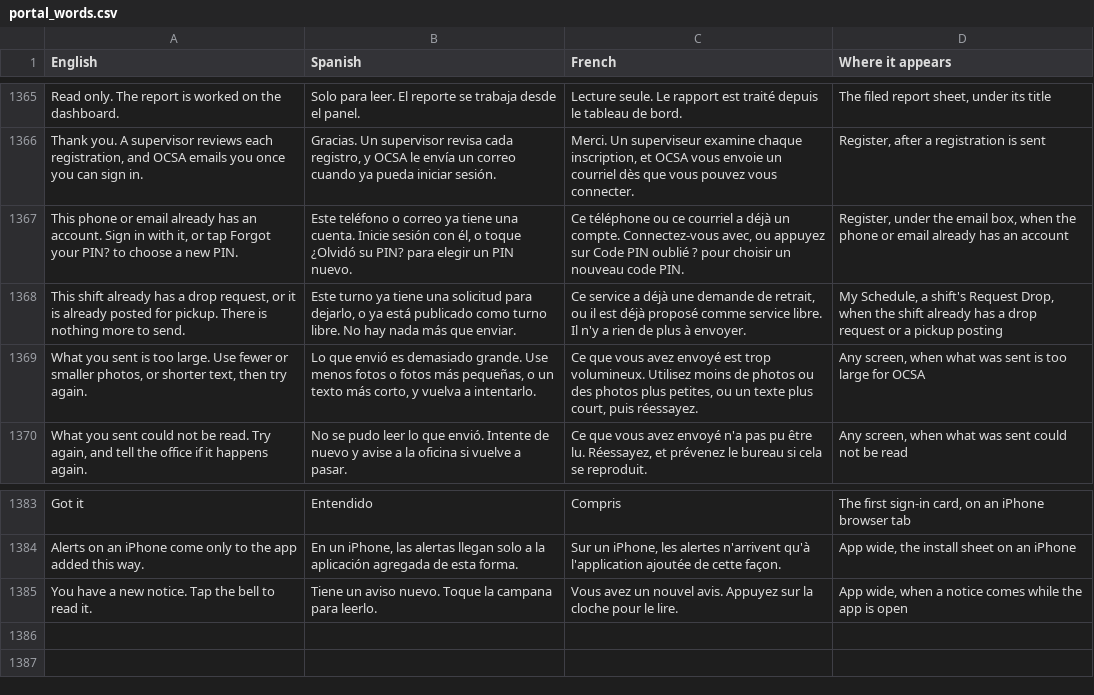
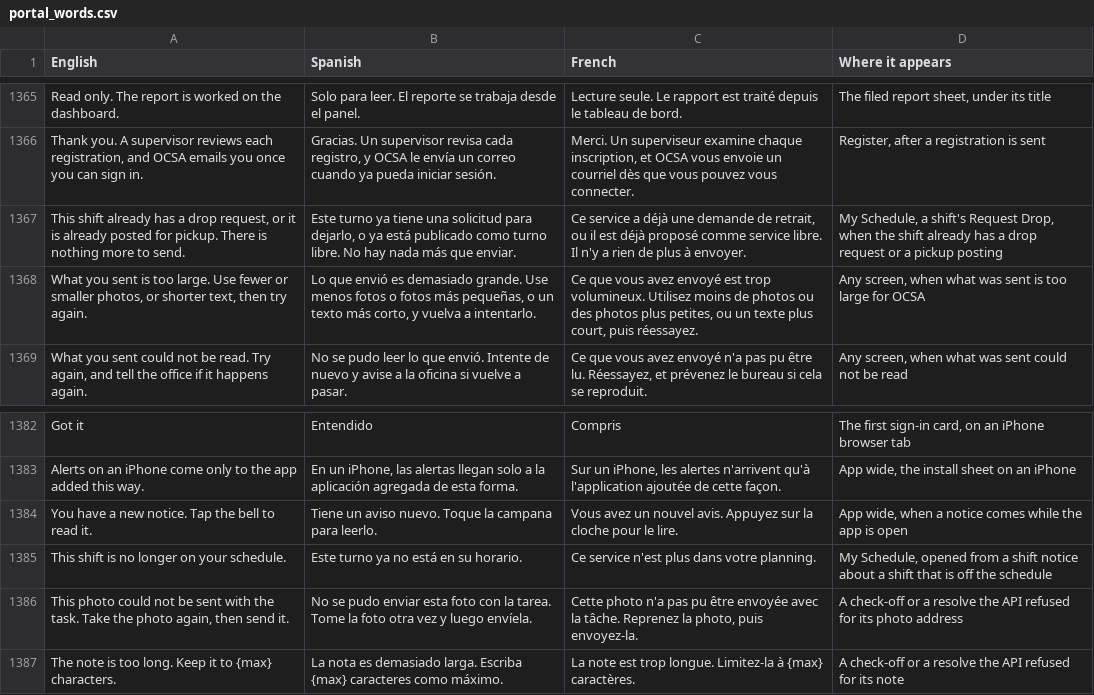
Before and after one commit to isouadda/ocsa-staff-portal, a CSV file: translation/portal_words.csv, drawn as a sheet; only a part is shown, gaps mark what is left out.

```diff
--- a/translation/portal_words.csv
+++ b/translation/portal_words.csv
@@ -1366,3 +1366,2 @@ Read only. The report is worked on the dashboard.,Solo para leer. El reporte se
 "Thank you. A supervisor reviews each registration, and OCSA emails you once you can sign in.","Gracias. Un supervisor revisa cada registro, y OCSA le envía un correo cuando ya pueda iniciar sesión.","Merci. Un superviseur examine chaque inscription, et OCSA vous envoie un courriel dès que vous pouvez vous connecter.","Register, after a registration is sent"
-"This phone or email already has an account. Sign in with it, or tap Forgot your PIN? to choose a new PIN.","Este teléfono o correo ya tiene una cuenta. Inicie sesión con él, o toque ¿Olvidó su PIN? para elegir un PIN nuevo.","Ce téléphone ou ce courriel a déjà un compte. Connectez-vous avec, ou appuyez sur Code PIN oublié ? pour choisir un nouveau code PIN.","Register, under the email box, when the phone or email already has an account"
 "This shift already has a drop request, or it is already posted for pickup. There is nothing more to send.","Este turno ya tiene una solicitud para dejarlo, o ya está publicado como turno libre. No hay nada más que enviar.","Ce service a déjà une demande de retrait, ou il est déjà proposé comme service libre. Il n'y a rien de plus à envoyer.","My Schedule, a shift's Request Drop, when the shift already has a drop request or a pickup posting"
@@ -1385 +1384,4 @@ Alerts on an iPhone come only to the app added this way.,"En un iPhone, las aler
 You have a new notice. Tap the bell to read it.,Tiene un aviso nuevo. Toque la campana para leerlo.,Vous avez un nouvel avis. Appuyez sur la cloche pour le lire.,"App wide, when a notice comes while the app is open"
+This shift is no longer on your schedule.,Este turno ya no está en su horario.,Ce service n'est plus dans votre planning.,"My Schedule, opened from a shift notice about a shift that is off the schedule"
+"This photo could not be sent with the task. Take the photo again, then send it.",No se pudo enviar esta foto con la tarea. Tome la foto otra vez y luego envíela.,"Cette photo n'a pas pu être envoyée avec la tâche. Reprenez la photo, puis envoyez-la.",A check-off or a resolve the API refused for its photo address
+The note is too long. Keep it to {max} characters.,La nota es demasiado larga. Escriba {max} caracteres como máximo.,La note est trop longue. Limitez-la à {max} caractères.,A check-off or a resolve the API refused for its note
```
Also changed, not shown: 11 other files.
